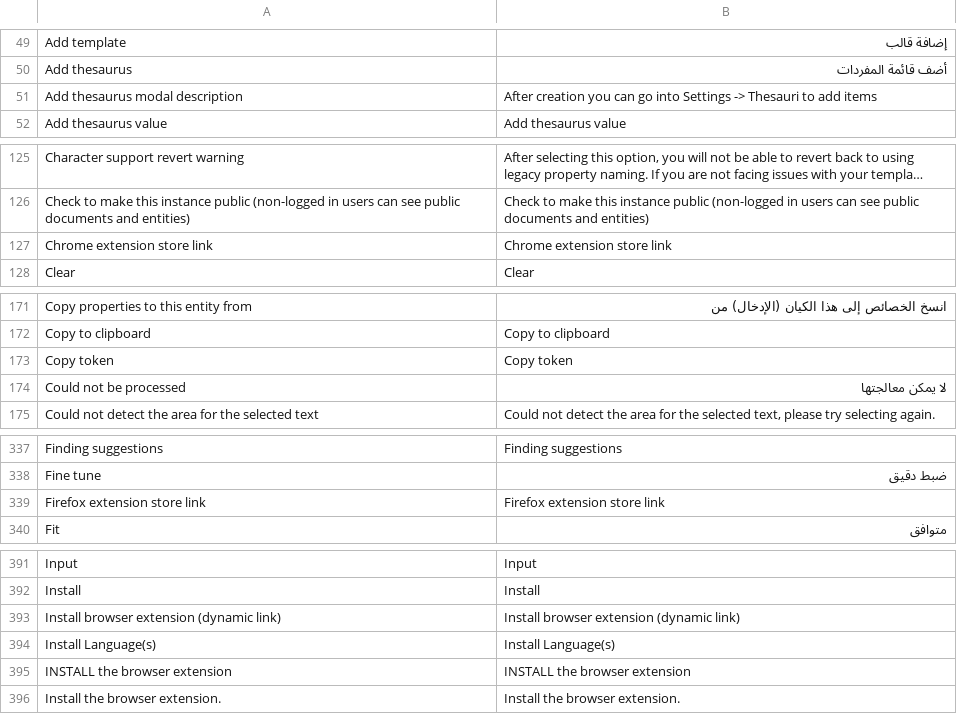
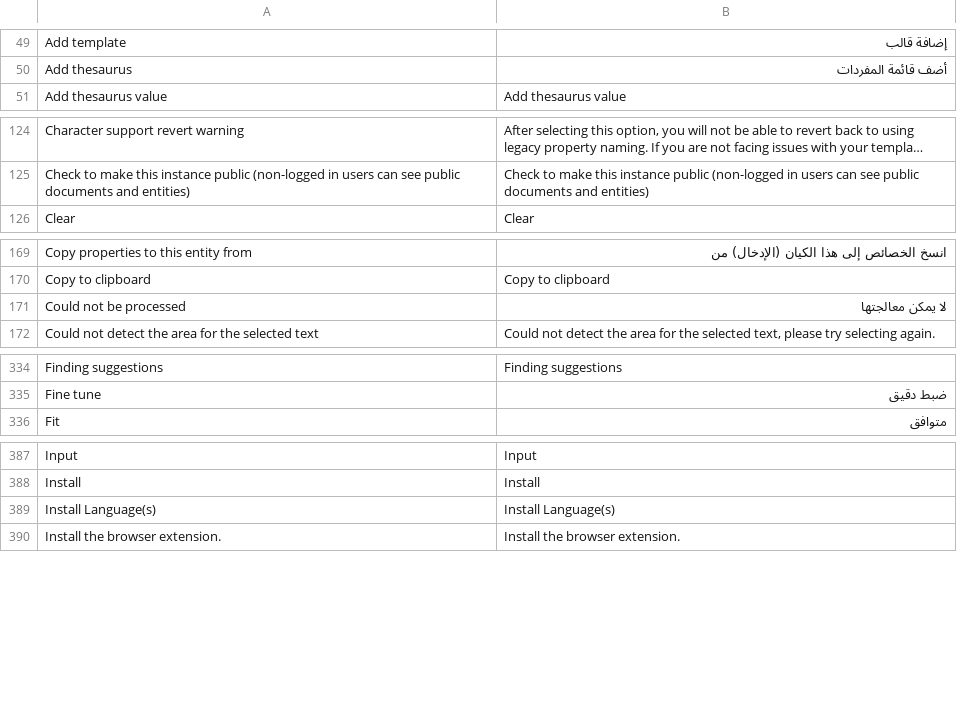
Before and after one commit to jordanopensource/uwazi-docker, a CSV file: contents/ui-translations/ar.csv, drawn as a sheet; only a part is shown, gaps mark what is left out; long unchanged cells end in …; the diff covers the shown part only; the diff names each change by its address in the sheet, - before the commit and + after, or states it on an @@ line.

```diff
--- a/contents/ui-translations/ar.csv
+++ b/contents/ui-translations/ar.csv
-row 51: Add thesaurus modal description | After creation you can go into Settings -> Thesauri to add items
-row 127: Chrome extension store link | Chrome extension store link
-row 173: Copy token | Copy token
-row 339: Firefox extension store link | Firefox extension store link
-row 393: Install browser extension (dynamic link) | Install browser extension (dynamic link)
-row 395: INSTALL the browser extension | INSTALL the browser extension
```
Also changed, not shown: 1 removed row elsewhere in this file, contents/ui-translations/en.csv, contents/ui-translations/es.csv, 7 other files.
